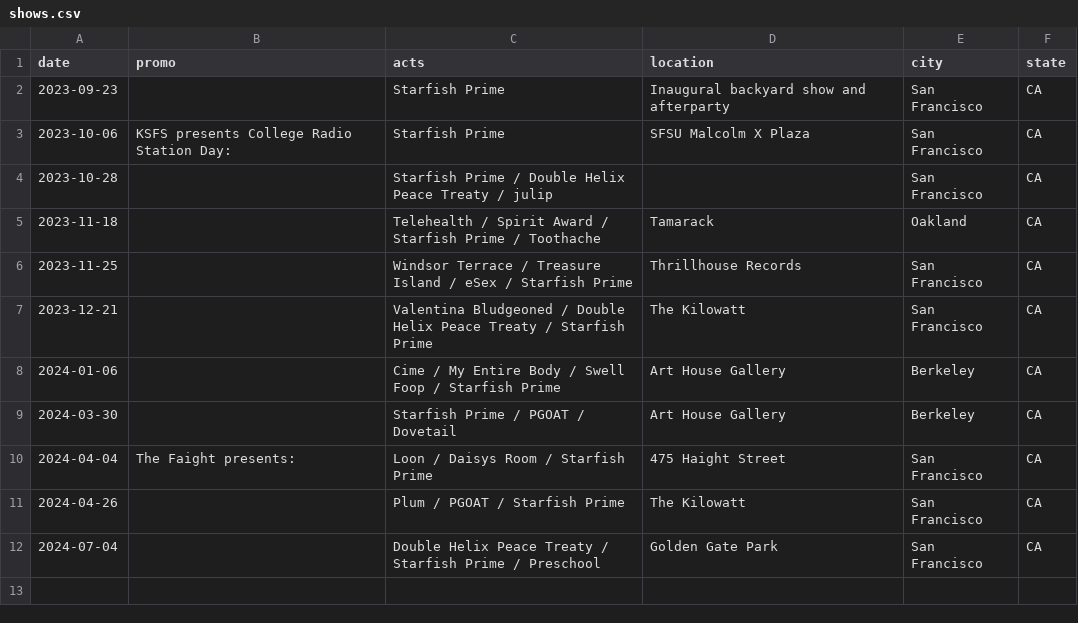
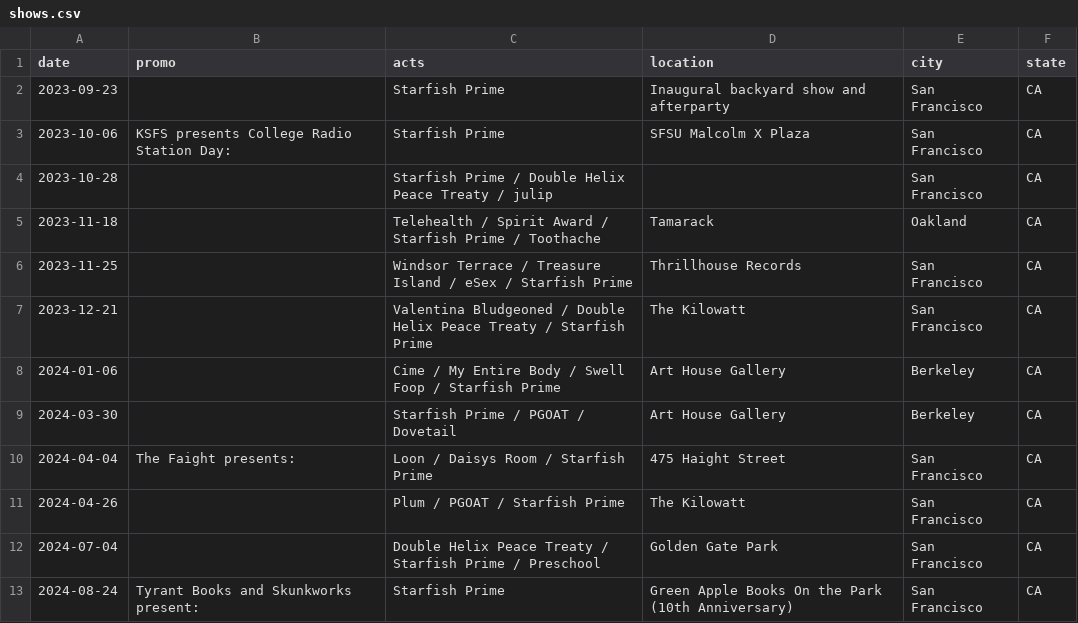
Before and after one commit to leependu/starfishprime.net, a CSV file: docs/shows.csv, drawn as a sheet.

Commit message:
site v0.1.8
add upcoming show 8/24/24 green apple books on the park

```diff
--- a/docs/shows.csv
+++ b/docs/shows.csv
@@ -12 +12,2 @@ date,promo,acts,location,city,state
 2024-07-04,,Double Helix Peace Treaty / Starfish Prime / Preschool,Golden Gate Park,San Francisco,CA
+2024-08-24,Tyrant Books and Skunkworks present:,Starfish Prime,Green Apple Books On the Park (10th Anniversary),San Francisco,CA
```
Also changed, not shown: 2 other files.
